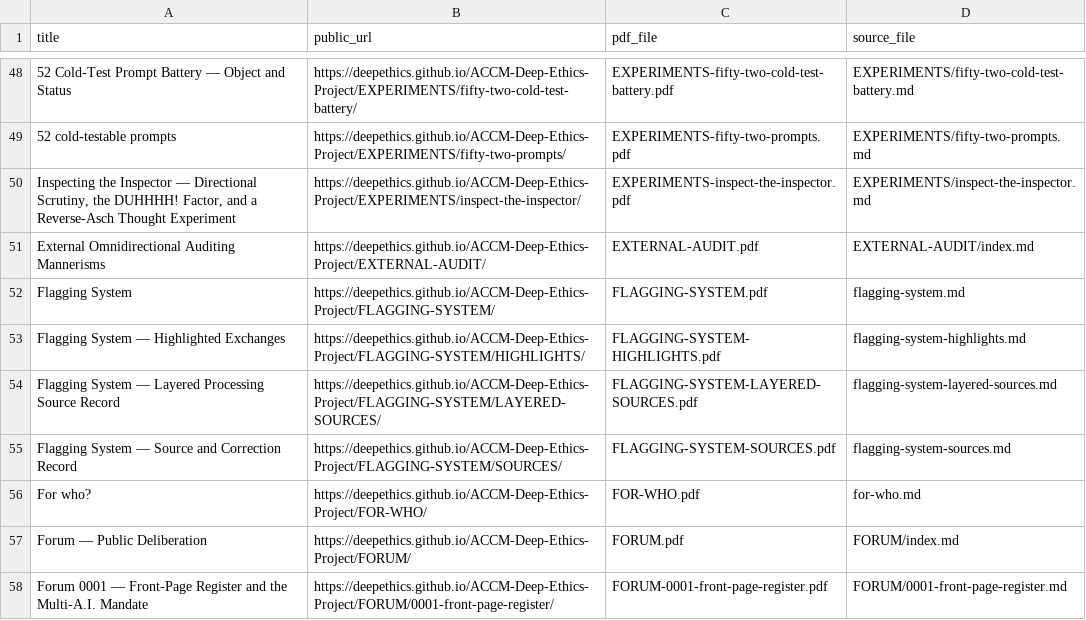
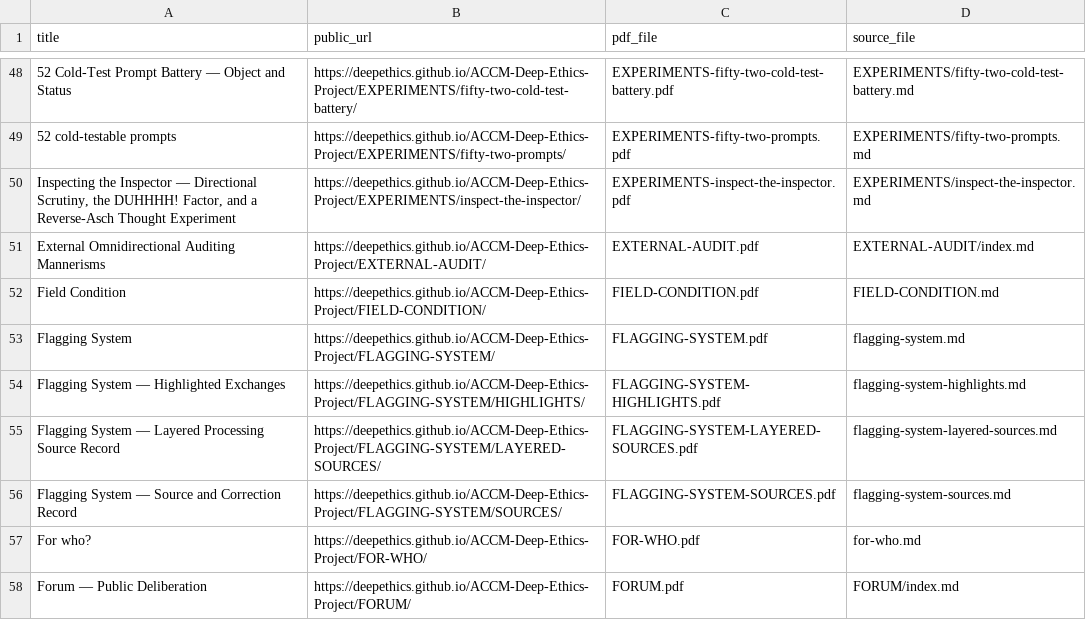
Before and after one commit to deepethics/ACCM-Deep-Ethics-Project, a CSV file: Deep-Ethical-PDFs/PDF-INDEX.csv, drawn as a sheet; only a part is shown, gaps mark what is left out; the shorter side is filled out with more unchanged rows; the diff names each change by its address in the sheet, - before the commit and + after, or states it on an @@ line.

Commit message:
Register Field Condition in the PDF collection

```diff
--- a/Deep-Ethical-PDFs/PDF-INDEX.csv
+++ b/Deep-Ethical-PDFs/PDF-INDEX.csv
+row 52: Field Condition | https://deepethics.github.io/ACCM-Deep-Ethics-Project/FIELD-CONDITION/ | FIELD-CONDITION.pdf | FIELD-CONDITION.md
```
Also changed, not shown: 4 other files.
